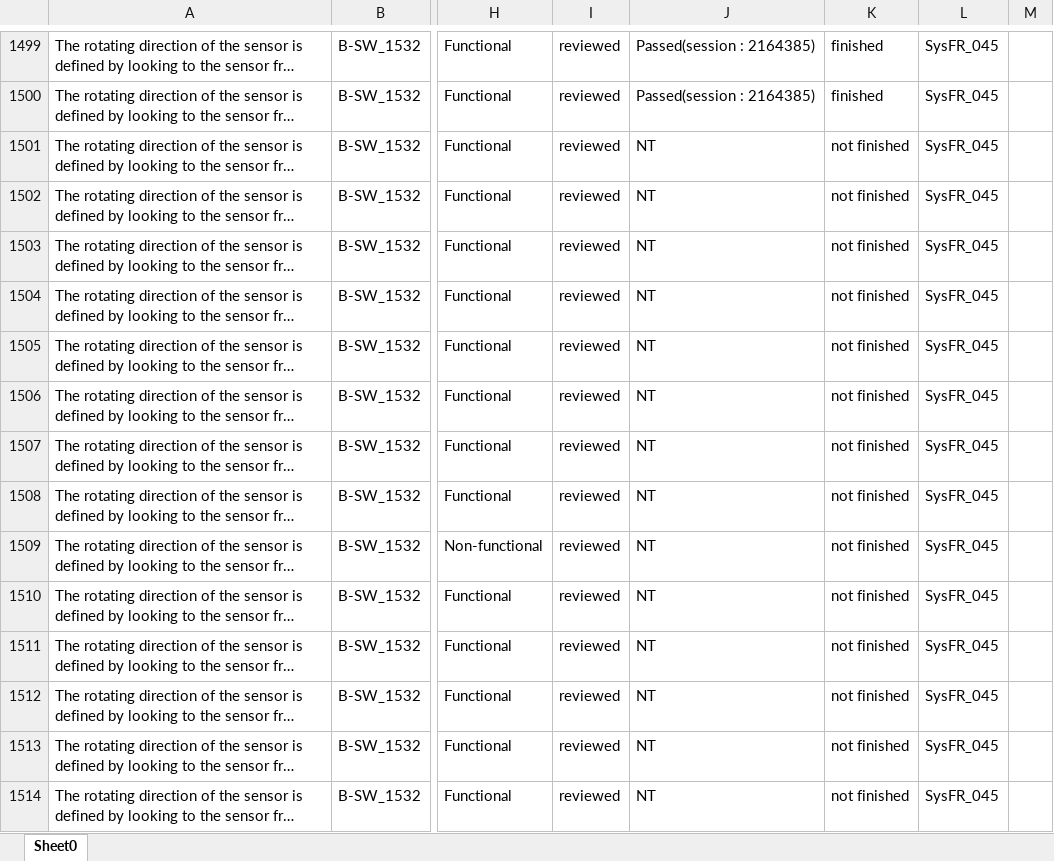
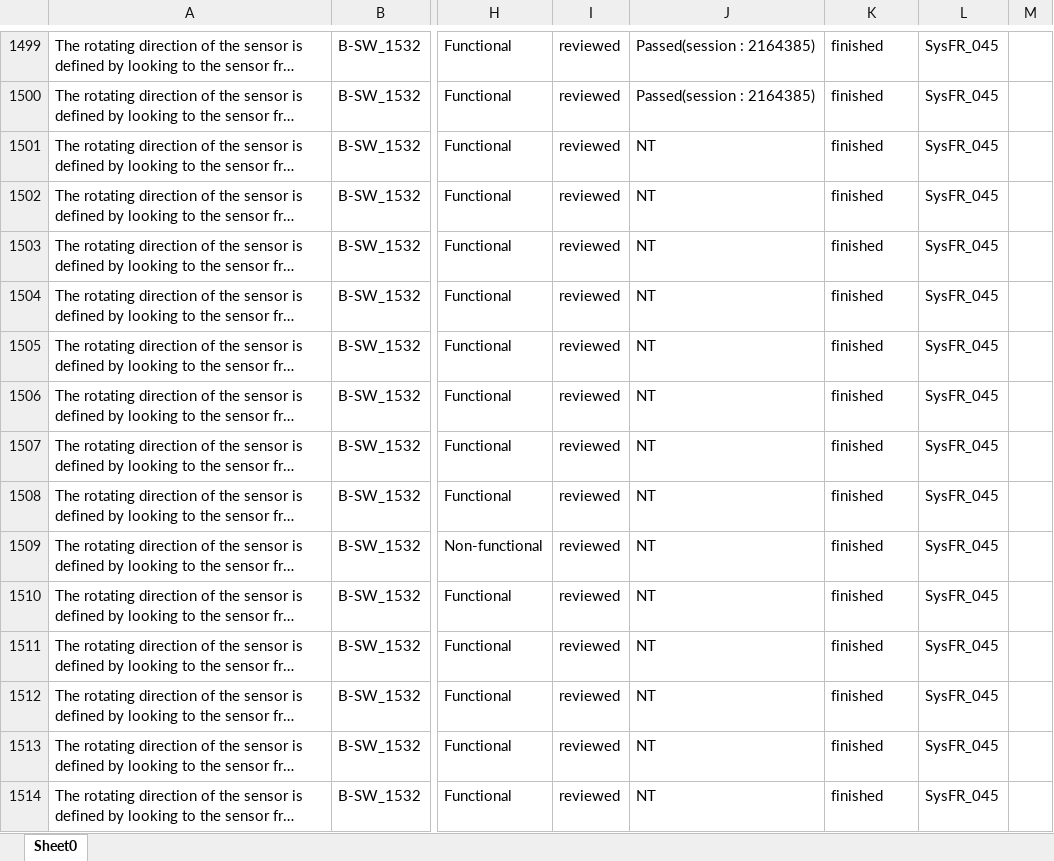
Before and after one commit to kim20s2/Reposit, an Excel workbook: trace_matrix_code_집에서짠거/test_write_v104.5.xlsx, sheet Sheet0, drawn as a sheet; only a part is shown, gaps mark what is left out; long unchanged cells end in …; values as stored, in another font and other column widths than the file's, no borders; the diff covers the shown part only; the diff names each change by its address in the sheet, - before the commit and + after, or states it on an @@ line.

```diff
--- a/trace_matrix_code_집에서짠거/test_write_v104.5.xlsx (sheet Sheet0)
+++ b/trace_matrix_code_집에서짠거/test_write_v104.5.xlsx (sheet Sheet0)
-K1501:K1514: not finished
+K1501:K1514: finished
```
Also changed, not shown: 832 edited cells elsewhere in this sheet, 3 other files.
